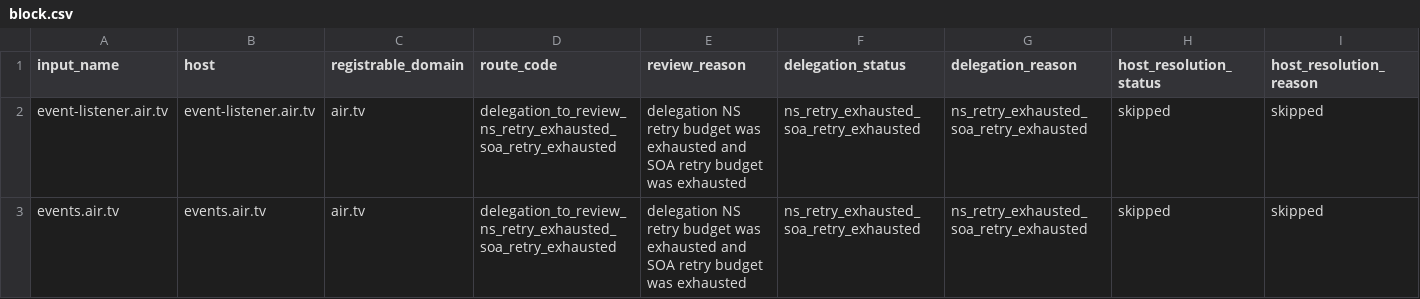
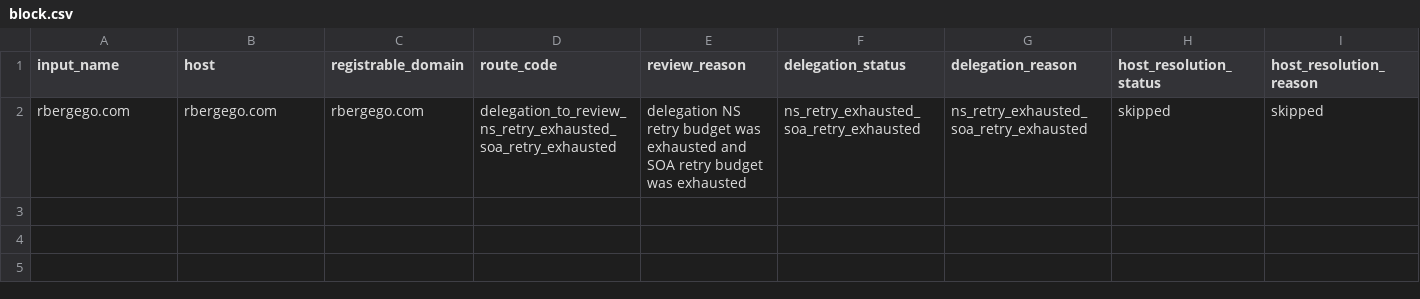
Before and after one commit to oxfa/niamodretlif, a CSV file: output/review/block.csv, drawn as a sheet; only a part is shown; removed rows and columns are numbered as before the commit, all else as after; rows hold the shown columns only; the diff names each change by its address in the sheet, - before the commit and + after, or states it on an @@ line.

```diff
--- a/output/review/block.csv
+++ b/output/review/block.csv
-row 2: event-listener.air.tv | event-listener.air.tv | air.tv | delegation_to_review_ns_retry_exhausted_soa_retry_exhausted | delegation NS retry budget was exhausted and SOA retry budget was exhausted | ns_retry_exhausted_soa_retry_exhausted | ns_retry_exhausted_soa_retry_exhausted | skipped | skipped
-A2 (input_name): events.air.tv
+A2 (input_name): rbergego.com
-B2 (host): events.air.tv
+B2 (host): rbergego.com
-C2 (registrable_domain): air.tv
+C2 (registrable_domain): rbergego.com
```
Also changed, not shown: 2 other files.
